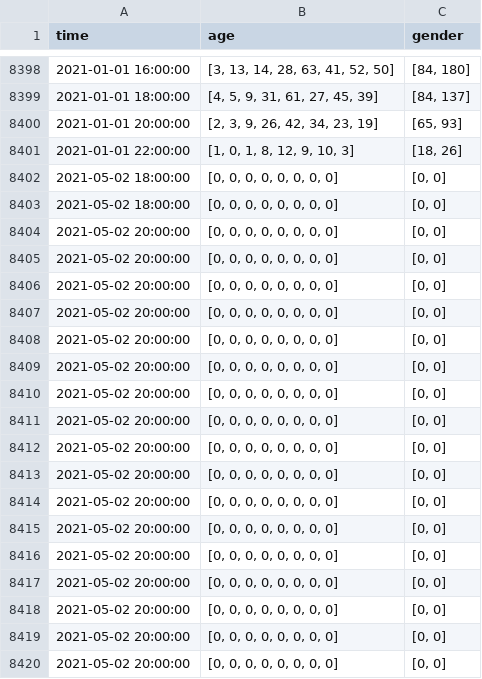
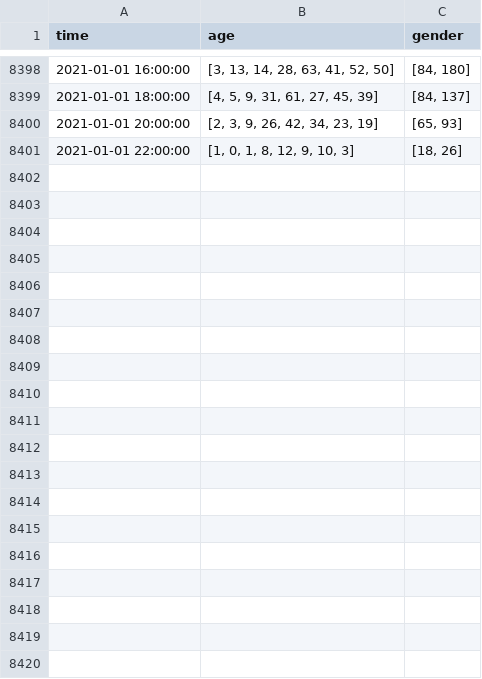
Before and after one commit to markovics-gergely/onlab, a CSV file: Code/DB/cameras/192-168-0-176-8080.csv, drawn as a sheet; only a part is shown, gaps mark what is left out; the diff covers the shown part only.

```diff
--- a/Code/DB/cameras/192-168-0-176-8080.csv
+++ b/Code/DB/cameras/192-168-0-176-8080.csv
@@ -8401,20 +8401 @@ time,age,gender
 2021-01-01 22:00:00,"[1, 0, 1, 8, 12, 9, 10, 3]","[18, 26]"
-2021-05-02 18:00:00,"[0, 0, 0, 0, 0, 0, 0, 0]","[0, 0]"
-2021-05-02 18:00:00,"[0, 0, 0, 0, 0, 0, 0, 0]","[0, 0]"
-2021-05-02 20:00:00,"[0, 0, 0, 0, 0, 0, 0, 0]","[0, 0]"
-2021-05-02 20:00:00,"[0, 0, 0, 0, 0, 0, 0, 0]","[0, 0]"
-2021-05-02 20:00:00,"[0, 0, 0, 0, 0, 0, 0, 0]","[0, 0]"
-2021-05-02 20:00:00,"[0, 0, 0, 0, 0, 0, 0, 0]","[0, 0]"
-2021-05-02 20:00:00,"[0, 0, 0, 0, 0, 0, 0, 0]","[0, 0]"
-2021-05-02 20:00:00,"[0, 0, 0, 0, 0, 0, 0, 0]","[0, 0]"
-2021-05-02 20:00:00,"[0, 0, 0, 0, 0, 0, 0, 0]","[0, 0]"
-2021-05-02 20:00:00,"[0, 0, 0, 0, 0, 0, 0, 0]","[0, 0]"
-2021-05-02 20:00:00,"[0, 0, 0, 0, 0, 0, 0, 0]","[0, 0]"
-2021-05-02 20:00:00,"[0, 0, 0, 0, 0, 0, 0, 0]","[0, 0]"
-2021-05-02 20:00:00,"[0, 0, 0, 0, 0, 0, 0, 0]","[0, 0]"
-2021-05-02 20:00:00,"[0, 0, 0, 0, 0, 0, 0, 0]","[0, 0]"
-2021-05-02 20:00:00,"[0, 0, 0, 0, 0, 0, 0, 0]","[0, 0]"
-2021-05-02 20:00:00,"[0, 0, 0, 0, 0, 0, 0, 0]","[0, 0]"
-2021-05-02 20:00:00,"[0, 0, 0, 0, 0, 0, 0, 0]","[0, 0]"
-2021-05-02 20:00:00,"[0, 0, 0, 0, 0, 0, 0, 0]","[0, 0]"
-2021-05-02 20:00:00,"[0, 0, 0, 0, 0, 0, 0, 0]","[0, 0]"
```
Also changed, not shown: 16 removed rows elsewhere in this file, Code/DB/cameras/192-168-0-114-8080.csv, 12 other files.
